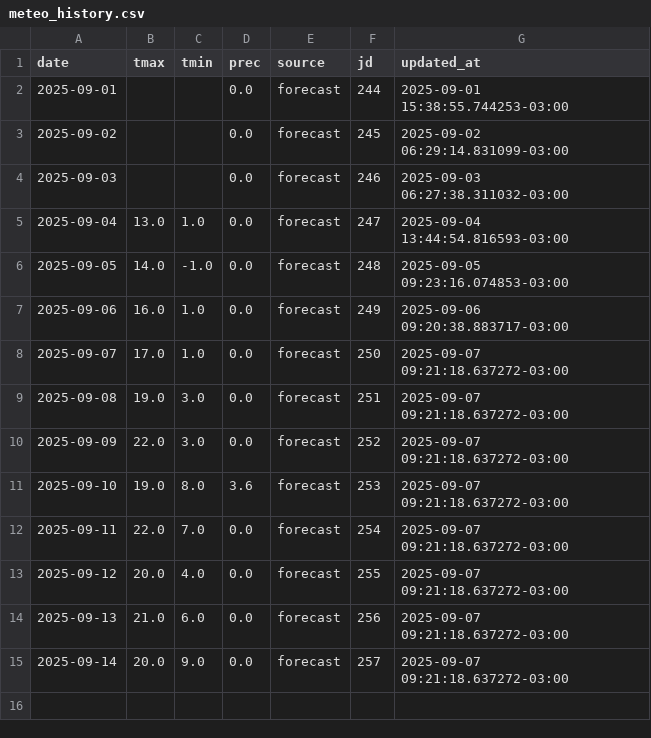
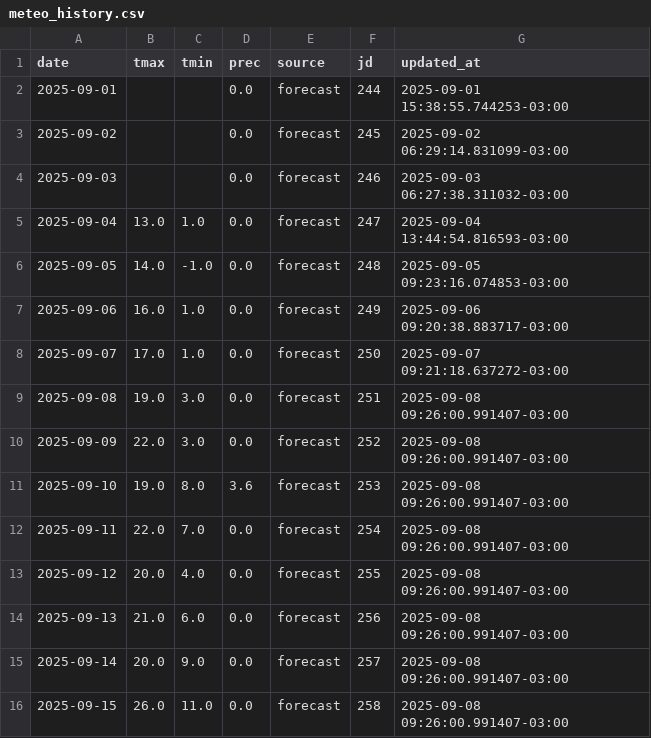
Before and after one commit to PREDWEEM/EUPHOOLA, a CSV file: meteo_history.csv, drawn as a sheet.

```diff
--- a/meteo_history.csv
+++ b/meteo_history.csv
@@ -8,8 +8,9 @@ date,tmax,tmin,prec,source,jd,updated_at
 2025-09-07,17.0,1.0,0.0,forecast,250,2025-09-07 09:21:18.637272-03:00
-2025-09-08,19.0,3.0,0.0,forecast,251,2025-09-07 09:21:18.637272-03:00
-2025-09-09,22.0,3.0,0.0,forecast,252,2025-09-07 09:21:18.637272-03:00
-2025-09-10,19.0,8.0,3.6,forecast,253,2025-09-07 09:21:18.637272-03:00
-2025-09-11,22.0,7.0,0.0,forecast,254,2025-09-07 09:21:18.637272-03:00
-2025-09-12,20.0,4.0,0.0,forecast,255,2025-09-07 09:21:18.637272-03:00
-2025-09-13,21.0,6.0,0.0,forecast,256,2025-09-07 09:21:18.637272-03:00
-2025-09-14,20.0,9.0,0.0,forecast,257,2025-09-07 09:21:18.637272-03:00
+2025-09-08,19.0,3.0,0.0,forecast,251,2025-09-08 09:26:00.991407-03:00
+2025-09-09,22.0,3.0,0.0,forecast,252,2025-09-08 09:26:00.991407-03:00
+2025-09-10,19.0,8.0,3.6,forecast,253,2025-09-08 09:26:00.991407-03:00
+2025-09-11,22.0,7.0,0.0,forecast,254,2025-09-08 09:26:00.991407-03:00
+2025-09-12,20.0,4.0,0.0,forecast,255,2025-09-08 09:26:00.991407-03:00
+2025-09-13,21.0,6.0,0.0,forecast,256,2025-09-08 09:26:00.991407-03:00
+2025-09-14,20.0,9.0,0.0,forecast,257,2025-09-08 09:26:00.991407-03:00
+2025-09-15,26.0,11.0,0.0,forecast,258,2025-09-08 09:26:00.991407-03:00
```
